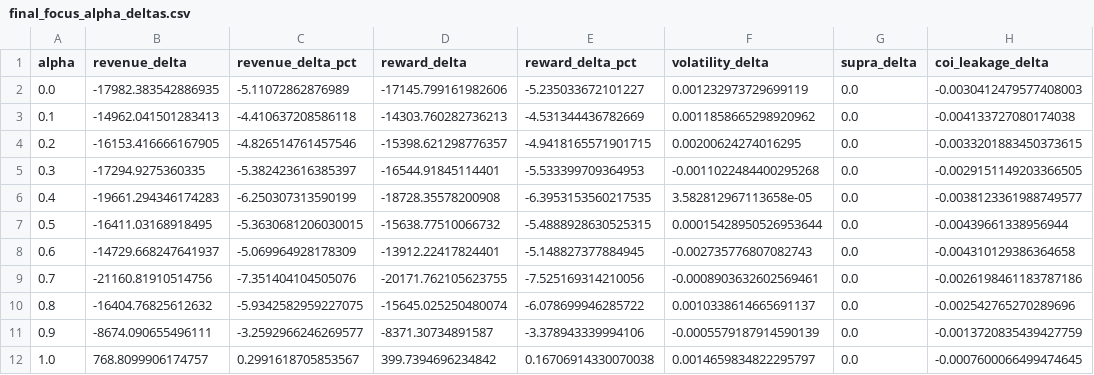
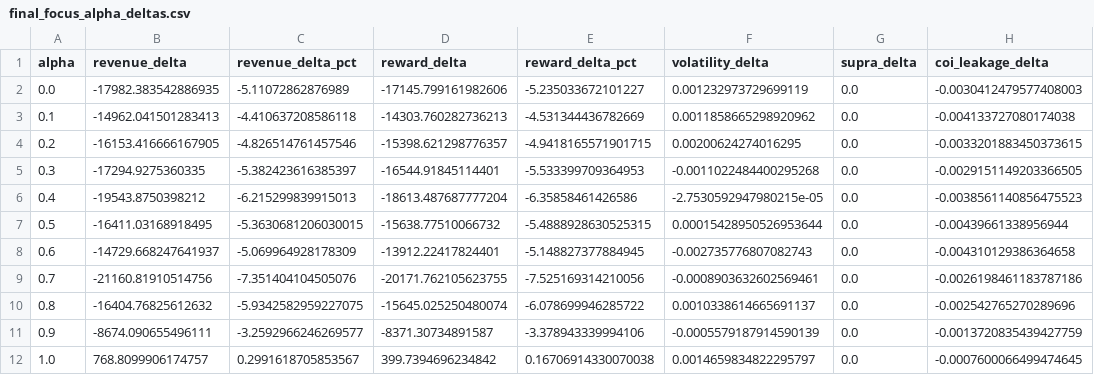
Before and after one commit to velocitatem/PHANTOM, a CSV file: paper/src/chapters/figures/results/generated/final/final_focus_alpha_deltas.csv, drawn as a sheet.

```diff
--- a/paper/src/chapters/figures/results/generated/final/final_focus_alpha_deltas.csv
+++ b/paper/src/chapters/figures/results/generated/final/final_focus_alpha_deltas.csv
@@ -5,3 +5,3 @@ alpha,revenue_delta,revenue_delta_pct,reward_delta,reward_delta_pct,volatility_d
 0.3,-17294.9275360335,-5.382423616385397,-16544.91845114401,-5.533399709364953,-0.0011022484400295268,0.0,-0.0029151149203366505
-0.4,-19661.294346174283,-6.250307313590199,-18728.35578200908,-6.3953153560217535,3.582812967113658e-05,0.0,-0.0038123361988749577
+0.4,-19543.8750398212,-6.215299839915013,-18613.487687777204,-6.35858461426586,-2.7530592947980215e-05,0.0,-0.0038561140856475523
 0.5,-16411.03168918495,-5.3630681206030015,-15638.77510066732,-5.4888928630525315,0.00015428950526953644,0.0,-0.00439661338956944
```
Also changed, not shown: paper/src/chapters/figures/results/generated/final/final_focus_alpha_mode_summary.csv, paper/src/chapters/figures/results/generated/final/final_focus_zone_summary.csv, 13 other files.
